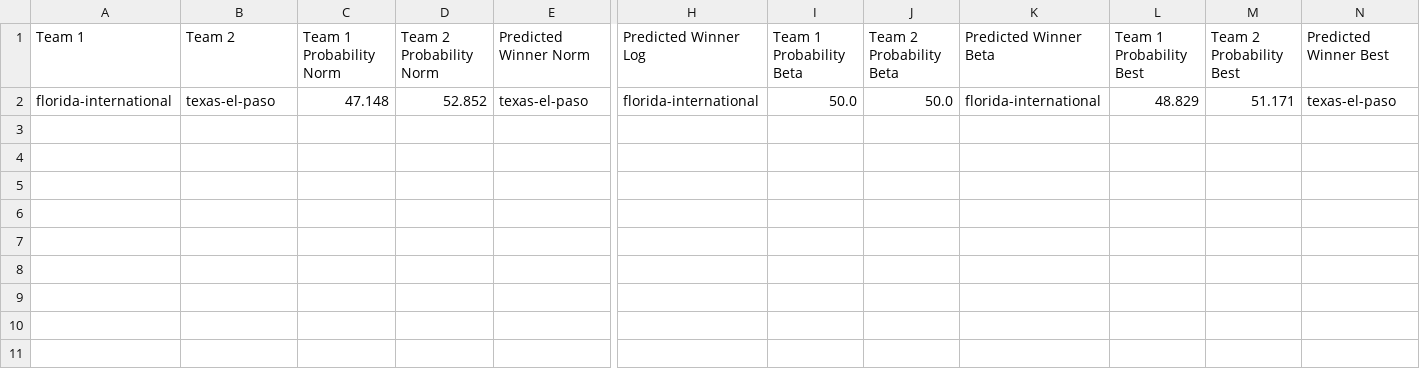
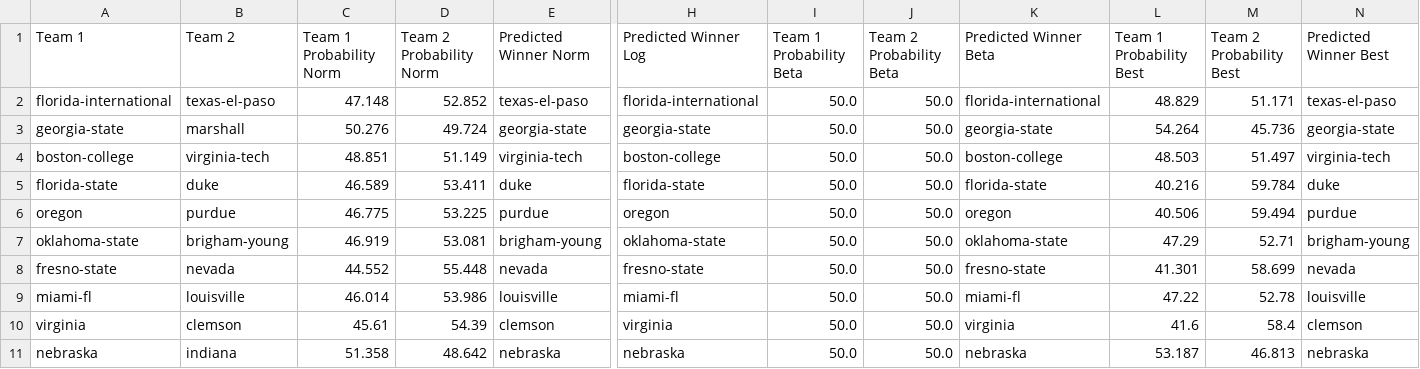
Before and after one commit to bszek213/deepCFB, a CSV file: results.csv, drawn as a sheet; only a part is shown, gaps mark what is left out; rows hold the shown columns only; the diff names each change by its address in the sheet, - before the commit and + after, or states it on an @@ line.

```diff
--- a/results.csv
+++ b/results.csv
+row 3: georgia-state | marshall | 50.276 | 49.724 | georgia-state | georgia-state | 50.0 | 50.0 | georgia-state | 54.264 | 45.736 | georgia-state
+row 4: boston-college | virginia-tech | 48.851 | 51.149 | virginia-tech | boston-college | 50.0 | 50.0 | boston-college | 48.503 | 51.497 | virginia-tech
+row 5: florida-state | duke | 46.589 | 53.411 | duke | florida-state | 50.0 | 50.0 | florida-state | 40.216 | 59.784 | duke
+row 6: oregon | purdue | 46.775 | 53.225 | purdue | oregon | 50.0 | 50.0 | oregon | 40.506 | 59.494 | purdue
+row 7: oklahoma-state | brigham-young | 46.919 | 53.081 | brigham-young | oklahoma-state | 50.0 | 50.0 | oklahoma-state | 47.29 | 52.71 | brigham-young
+row 8: fresno-state | nevada | 44.552 | 55.448 | nevada | fresno-state | 50.0 | 50.0 | fresno-state | 41.301 | 58.699 | nevada
+row 9: miami-fl | louisville | 46.014 | 53.986 | louisville | miami-fl | 50.0 | 50.0 | miami-fl | 47.22 | 52.78 | louisville
+row 10: virginia | clemson | 45.61 | 54.39 | clemson | virginia | 50.0 | 50.0 | virginia | 41.6 | 58.4 | clemson
+row 11: nebraska | indiana | 51.358 | 48.642 | nebraska | nebraska | 50.0 | 50.0 | nebraska | 53.187 | 46.813 | nebraska
```
Also changed, not shown: 22 other files.
